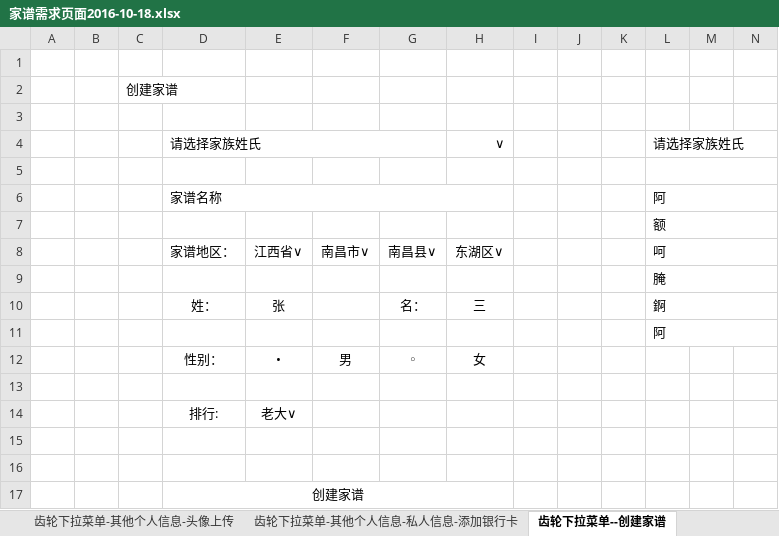
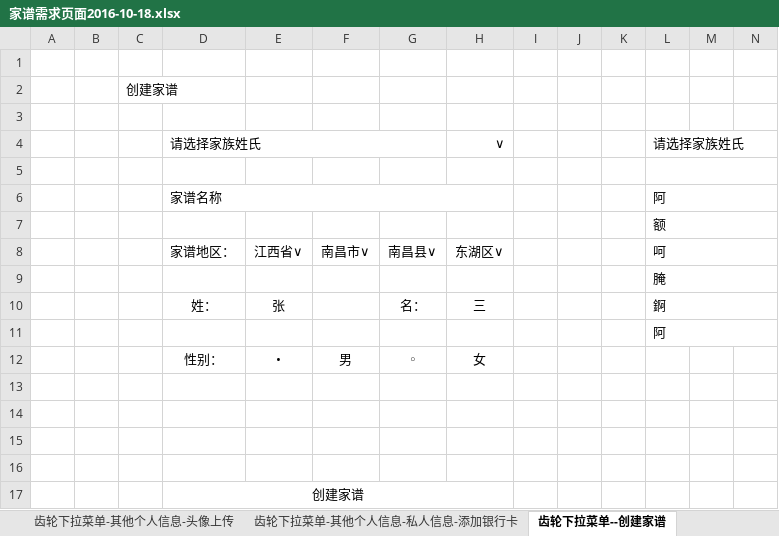
Before and after one commit to 3MusketeersFamily/familyTreeDoc, an Excel workbook: 家谱需求/家谱需求页面2016-10-18.xlsx, sheet 齿轮下拉菜单--创建家谱, drawn as a sheet; only a part is shown; values as stored, in another font and other column widths than the file's, no borders; charts and pictures not drawn; rows hold the shown columns only; the diff names each change by its address in the sheet, - before the commit and + after, or states it on an @@ line.

```diff
--- a/家谱需求/家谱需求页面2016-10-18.xlsx (sheet 齿轮下拉菜单--创建家谱)
+++ b/家谱需求/家谱需求页面2016-10-18.xlsx (sheet 齿轮下拉菜单--创建家谱)
-row 14:  |  |  | 排行: | 老大∨
+row 14: (empty)
```
Also changed, not shown: sheet 首页, sheet 收索结果页面, sheet 个人中心-写日志, sheet 个人中心-首页, other sheet tabs, charts or pictures, 22 other files.
